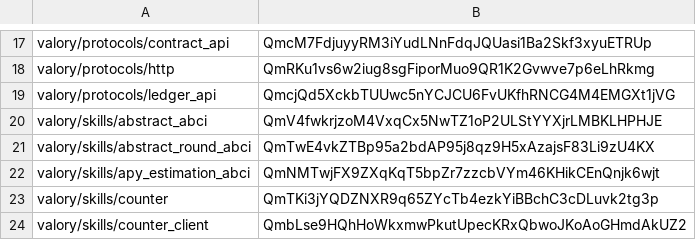
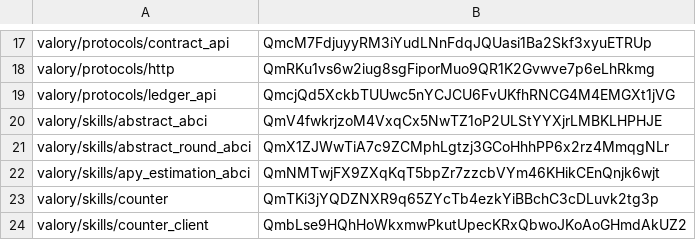
Before and after one commit to w1kke/olas-hello-world, a CSV file: packages/hashes.csv, drawn as a sheet; only a part is shown, gaps mark what is left out.

```diff
--- a/packages/hashes.csv
+++ b/packages/hashes.csv
@@ -20,3 +20,3 @@ valory/protocols/ledger_api,QmcjQd5XckbTUUwc5nYCJCU6FvUKfhRNCG4M4EMGXt1jVG
 valory/skills/abstract_abci,QmV4fwkrjzoM4VxqCx5NwTZ1oP2ULStYYXjrLMBKLHPHJE
-valory/skills/abstract_round_abci,QmTwE4vkZTBp95a2bdAP95j8qz9H5xAzajsF83Li9zU4KX
+valory/skills/abstract_round_abci,QmX1ZJWwTiA7c9ZCMphLgtzj3GCoHhhPP6x2rz4MmqgNLr
 valory/skills/apy_estimation_abci,QmNMTwjFX9ZXqKqT5bpZr7zzcbVYm46KHikCEnQnjk6wjt
```
Also changed, not shown: 2 other files.
